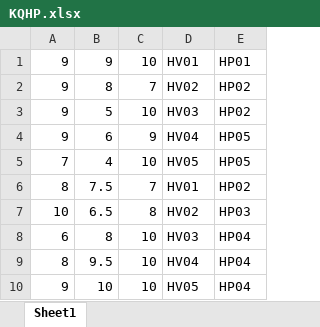
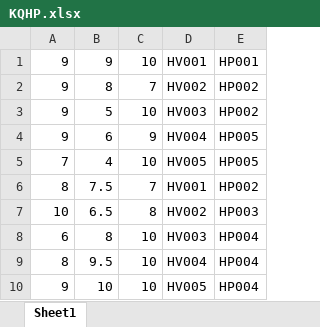
Before and after one commit to TueAnh/QuanLyDiem, an Excel workbook: DatabaseExcel/KQHP.xlsx, sheet Sheet1, drawn as a sheet; values as stored, in another font and other column widths than the file's, no borders; the diff names each change by its address in the sheet, - before the commit and + after, or states it on an @@ line.

```diff
--- a/DatabaseExcel/KQHP.xlsx (sheet Sheet1)
+++ b/DatabaseExcel/KQHP.xlsx (sheet Sheet1)
-D1: HV01
+D1: HV001
-E1: HP01
+E1: HP001
-D2: HV02
+D2: HV002
-E2:E3: HP02
+E2:E3: HP002
-D3: HV03
+D3: HV003
-D4: HV04
+D4: HV004
-E4:E5: HP05
+E4:E5: HP005
-D5: HV05
+D5: HV005
-D6: HV01
+D6: HV001
-E6: HP02
+E6: HP002
-D7: HV02
+D7: HV002
-E7: HP03
+E7: HP003
-D8: HV03
+D8: HV003
-E8:E10: HP04
+E8:E10: HP004
-D9: HV04
+D9: HV004
-D10: HV05
+D10: HV005
```
Also changed, not shown: DatabaseExcel/GiangVien.xlsx, DatabaseExcel/HocVien.xlsx, 2 other files.
